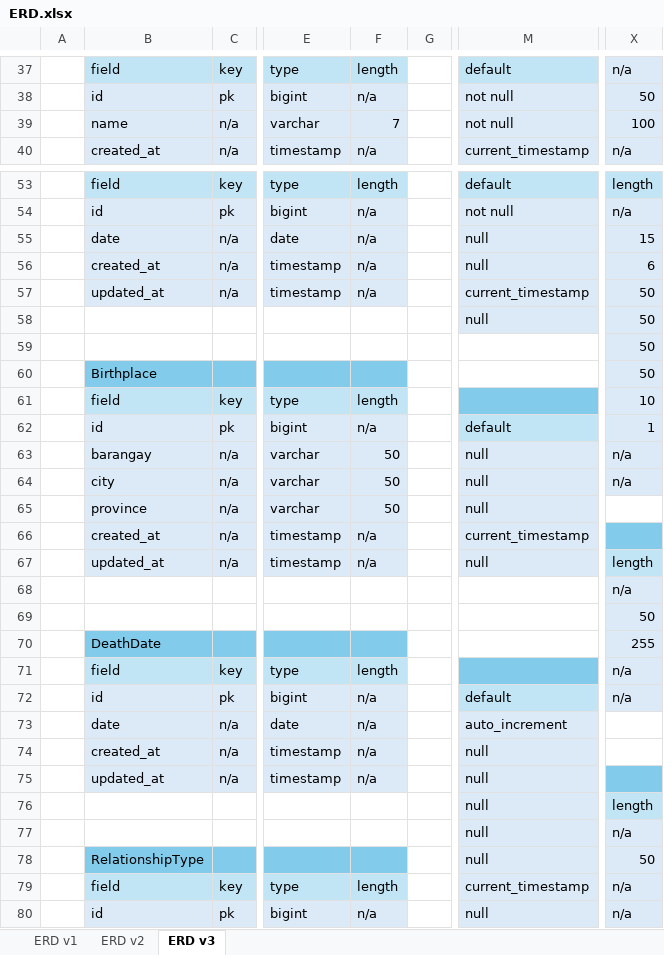
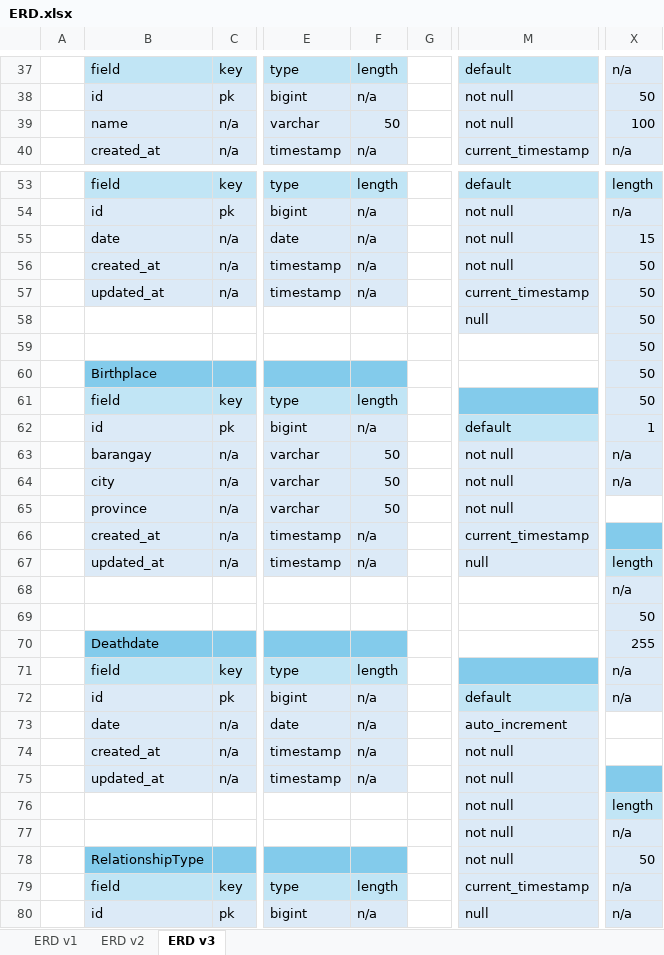
Before and after one commit to Seiyrikon/BarangayManagementSystem, an Excel workbook: documentation/ERD.xlsx, sheet ERD v3, drawn as a sheet; only a part is shown, gaps mark what is left out; values as stored, in another font and other column widths than the file's, no borders; charts and pictures not drawn; the diff covers the shown part only; the diff names each change by its address in the sheet, - before the commit and + after, or states it on an @@ line.

Commit message:
Design Phase 2025/09/16 - Updated ERD v3

```diff
--- a/documentation/ERD.xlsx (sheet ERD v3)
+++ b/documentation/ERD.xlsx (sheet ERD v3)
-F39: 7
+F39: 50
-M55:M56: null
+M55:M56: not null
-X56: 6
+X56: 50
-X61: 10
+X61: 50
-M63:M65: null
+M63:M65: not null
-B70: DeathDate
+B70: Deathdate
-M74:M78: null
+M74:M78: not null
```
Also changed, not shown: 54 edited cells and cell formats elsewhere in this sheet, charts or pictures.
